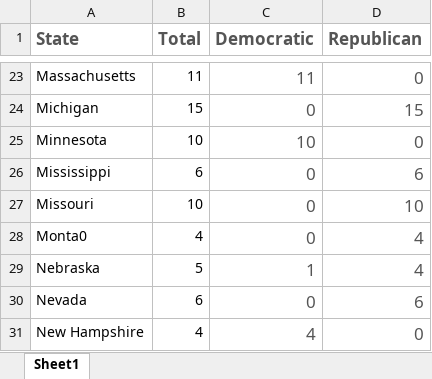
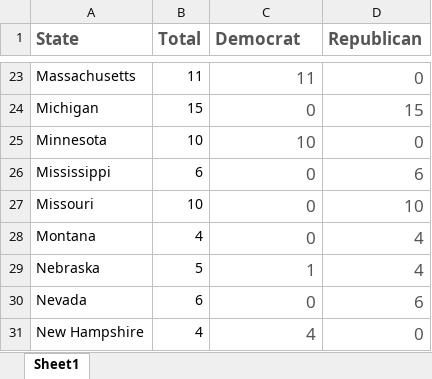
Before and after one commit to alexandersimon1/Data608, an Excel workbook: Story1/2024 Electoral College Results.xlsx, sheet Sheet1, drawn as a sheet; only a part is shown, gaps mark what is left out; values as stored, in another font and other column widths than the file's, no borders; the diff names each change by its address in the sheet, - before the commit and + after, or states it on an @@ line.

Commit message:
Update data

```diff
--- a/Story1/2024 Electoral College Results.xlsx (sheet Sheet1)
+++ b/Story1/2024 Electoral College Results.xlsx (sheet Sheet1)
-C1: Democratic
+C1: Democrat
-A28 (State): Monta0
+A28 (State): Montana
```
